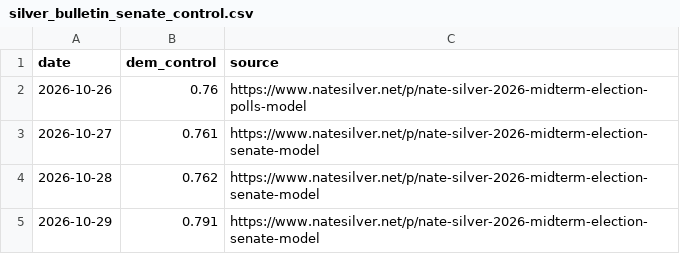
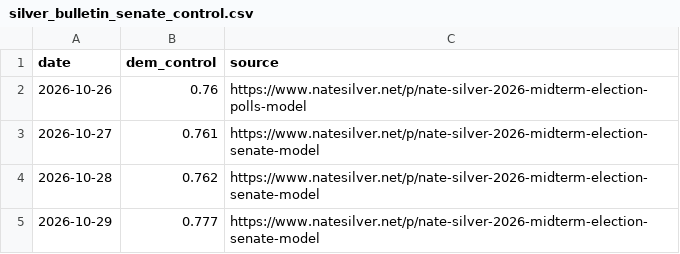
Before and after one commit to seandata8/senate-forecast-2026, a CSV file: data/01-raw_data/silver_bulletin_senate_control.csv, drawn as a sheet.

Commit message:
Update silver_bulletin_senate_control.csv

```diff
--- a/data/01-raw_data/silver_bulletin_senate_control.csv
+++ b/data/01-raw_data/silver_bulletin_senate_control.csv
@@ -4,2 +4,2 @@ date,dem_control,source
 2026-10-28,0.762,https://www.natesilver.net/p/nate-silver-2026-midterm-election-senate-model
-2026-10-29,0.791,https://www.natesilver.net/p/nate-silver-2026-midterm-election-senate-model
+2026-10-29,0.777,https://www.natesilver.net/p/nate-silver-2026-midterm-election-senate-model
```
